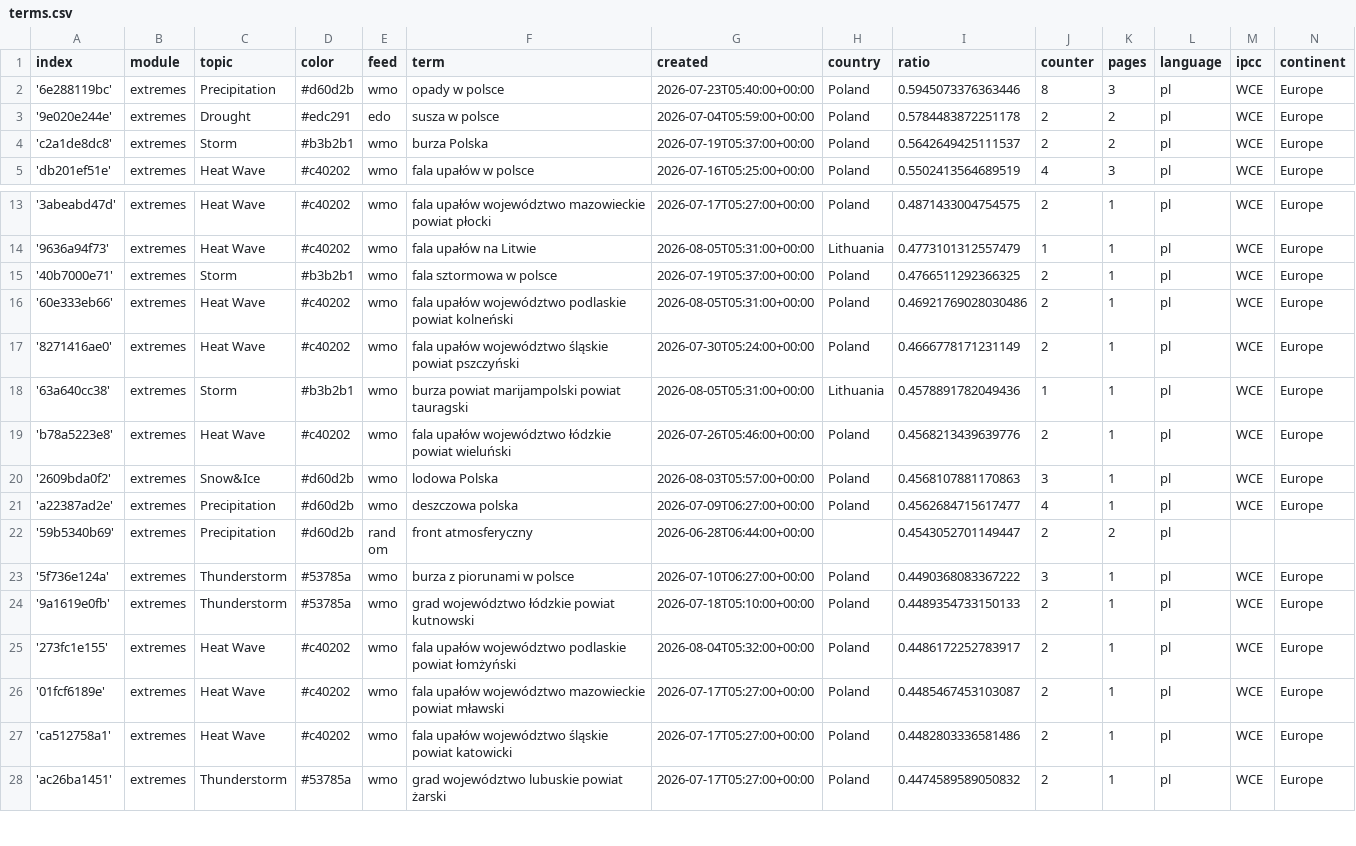
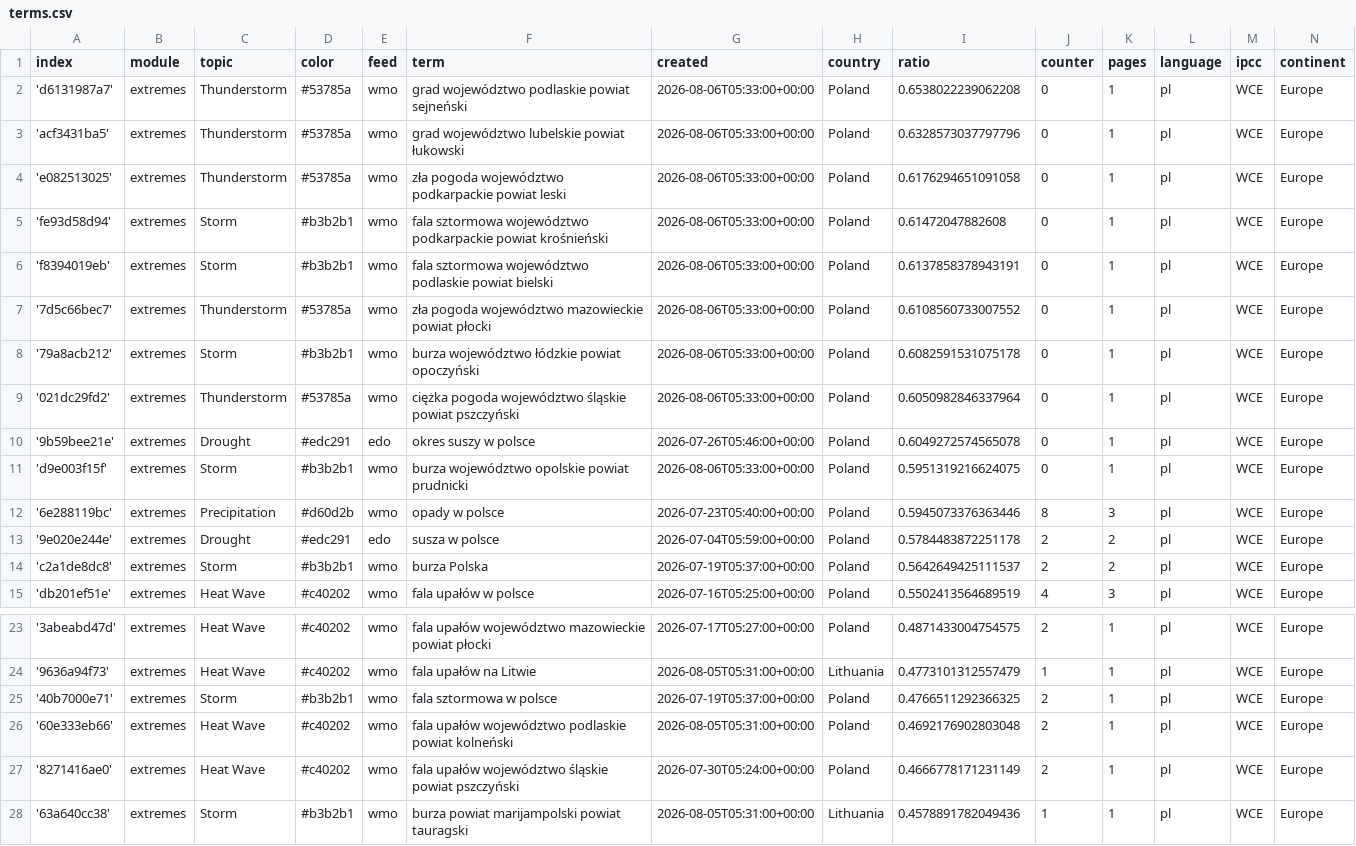
Before and after one commit to hannak555-news/polishExtremes, a CSV file: terms.csv, drawn as a sheet; only a part is shown, gaps mark what is left out; the shorter side is filled out with more unchanged rows.

Commit message:
Commit from GitHub Actions (import:0.0)

```diff
--- a/terms.csv
+++ b/terms.csv
@@ -1,2 +1,12 @@
 index,module,topic,color,feed,term,created,country,ratio,counter,pages,language,ipcc,continent
+'d6131987a7',extremes,Thunderstorm,#53785a,wmo,grad województwo podlaskie powiat sejneński,2026-08-06T05:33:00+00:00,Poland,0.6538022239062208,0,1,pl,WCE,Europe
+'acf3431ba5',extremes,Thunderstorm,#53785a,wmo,grad województwo lubelskie powiat łukowski,2026-08-06T05:33:00+00:00,Poland,0.6328573037797796,0,1,pl,WCE,Europe
+'e082513025',extremes,Thunderstorm,#53785a,wmo,zła pogoda województwo podkarpackie powiat leski,2026-08-06T05:33:00+00:00,Poland,0.6176294651091058,0,1,pl,WCE,Europe
+'fe93d58d94',extremes,Storm,#b3b2b1,wmo,fala sztormowa województwo podkarpackie powiat krośnieński,2026-08-06T05:33:00+00:00,Poland,0.61472047882608,0,1,pl,WCE,Europe
+'f8394019eb',extremes,Storm,#b3b2b1,wmo,fala sztormowa województwo podlaskie powiat bielski,2026-08-06T05:33:00+00:00,Poland,0.6137858378943191,0,1,pl,WCE,Europe
+'7d5c66bec7',extremes,Thunderstorm,#53785a,wmo,zła pogoda województwo mazowieckie powiat płocki,2026-08-06T05:33:00+00:00,Poland,0.6108560733007552,0,1,pl,WCE,Europe
+'79a8acb212',extremes,Storm,#b3b2b1,wmo,burza województwo łódzkie powiat opoczyński,2026-08-06T05:33:00+00:00,Poland,0.6082591531075178,0,1,pl,WCE,Europe
+'021dc29fd2',extremes,Thunderstorm,#53785a,wmo,ciężka pogoda województwo śląskie powiat pszczyński,2026-08-06T05:33:00+00:00,Poland,0.6050982846337964,0,1,pl,WCE,Europe
+'9b59bee21e',extremes,Drought,#edc291,edo,okres suszy w polsce,2026-07-26T05:46:00+00:00,Poland,0.6049272574565078,0,1,pl,WCE,Europe
+'d9e003f15f',extremes,Storm,#b3b2b1,wmo,burza województwo opolskie powiat prudnicki,2026-08-06T05:33:00+00:00,Poland,0.5951319216624075,0,1,pl,WCE,Europe
 '6e288119bc',extremes,Precipitation,#d60d2b,wmo,opady w polsce,2026-07-23T05:40:00+00:00,Poland,0.5945073376363446,8,3,pl,WCE,Europe
@@ -15,3 +25,3 @@ index,module,topic,color,feed,term,created,country,ratio,counter,pages,language,
 '40b7000e71',extremes,Storm,#b3b2b1,wmo,fala sztormowa w polsce,2026-07-19T05:37:00+00:00,Poland,0.4766511292366325,2,1,pl,WCE,Europe
-'60e333eb66',extremes,Heat Wave,#c40202,wmo,fala upałów województwo podlaskie powiat kolneński,2026-08-05T05:31:00+00:00,Poland,0.46921769028030486,2,1,pl,WCE,Europe
+'60e333eb66',extremes,Heat Wave,#c40202,wmo,fala upałów województwo podlaskie powiat kolneński,2026-08-05T05:31:00+00:00,Poland,0.4692176902803048,2,1,pl,WCE,Europe
 '8271416ae0',extremes,Heat Wave,#c40202,wmo,fala upałów województwo śląskie powiat pszczyński,2026-07-30T05:24:00+00:00,Poland,0.4666778171231149,2,1,pl,WCE,Europe
```
